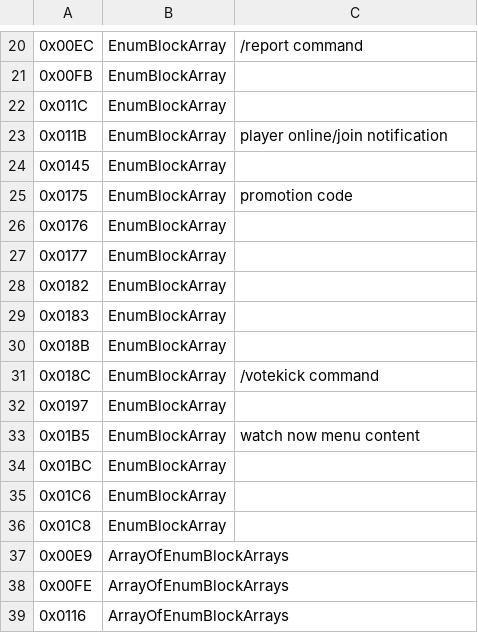
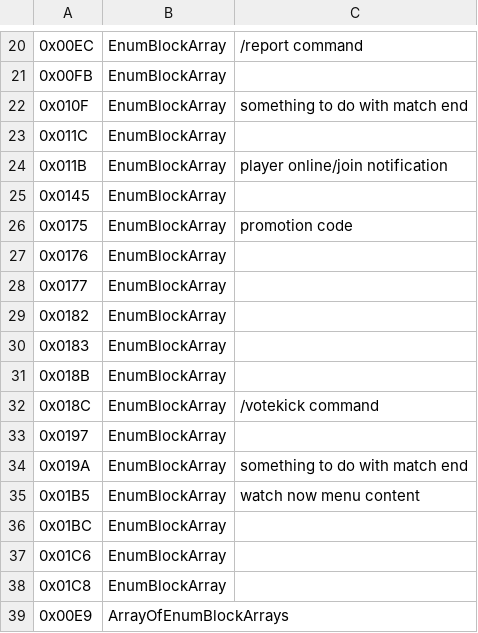
Before and after one commit to Griffon26/taserver, a CSV file: scripts/known_field_data/enumfields.csv, drawn as a sheet; only a part is shown, gaps mark what is left out; the shorter side is filled out with more unchanged rows; the diff names each change by its address in the sheet, - before the commit and + after, or states it on an @@ line.

Commit message:
Add two enumblockarrays that are received at match end

```diff
--- a/scripts/known_field_data/enumfields.csv
+++ b/scripts/known_field_data/enumfields.csv
+row 22: 0x010F | EnumBlockArray | something to do with match end
+row 34: 0x019A | EnumBlockArray | something to do with match end
```
